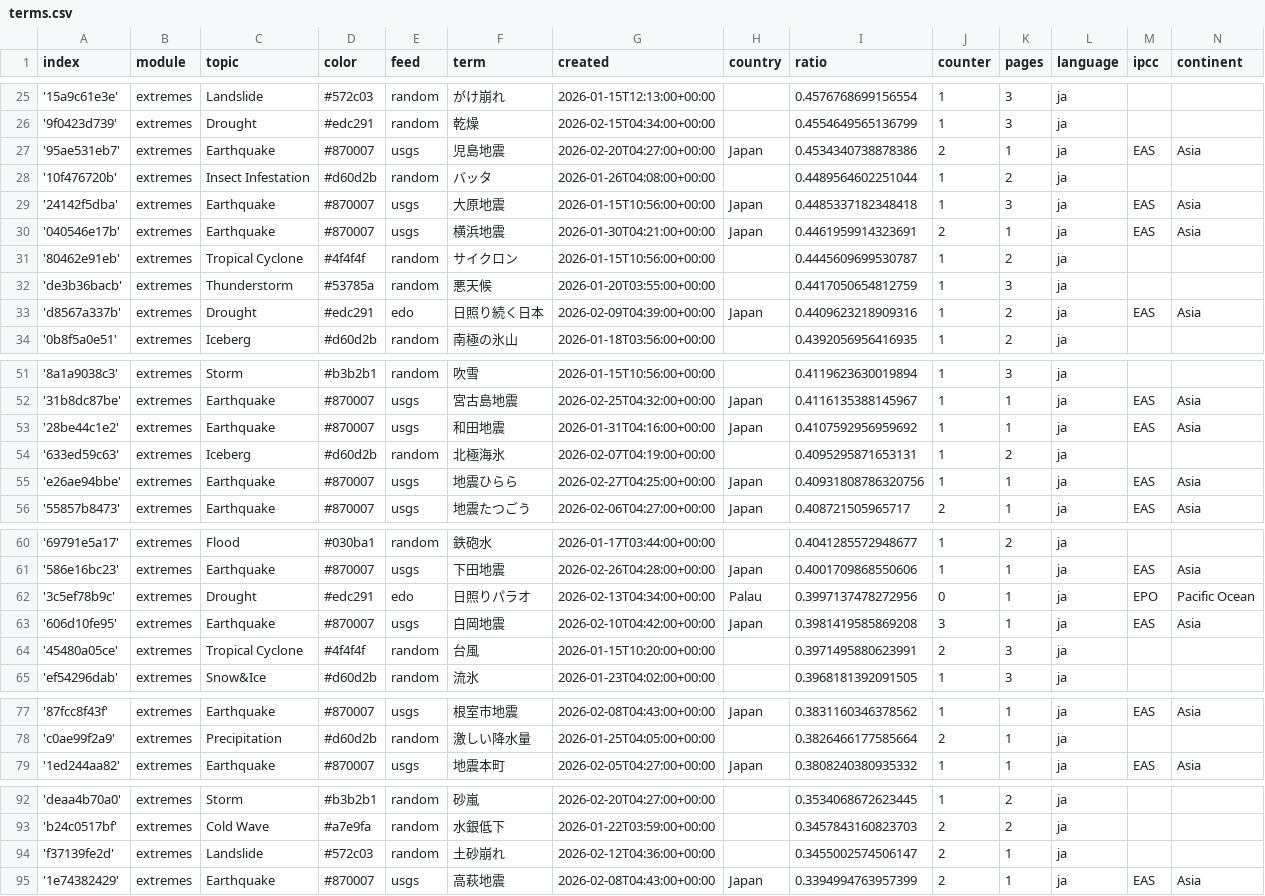
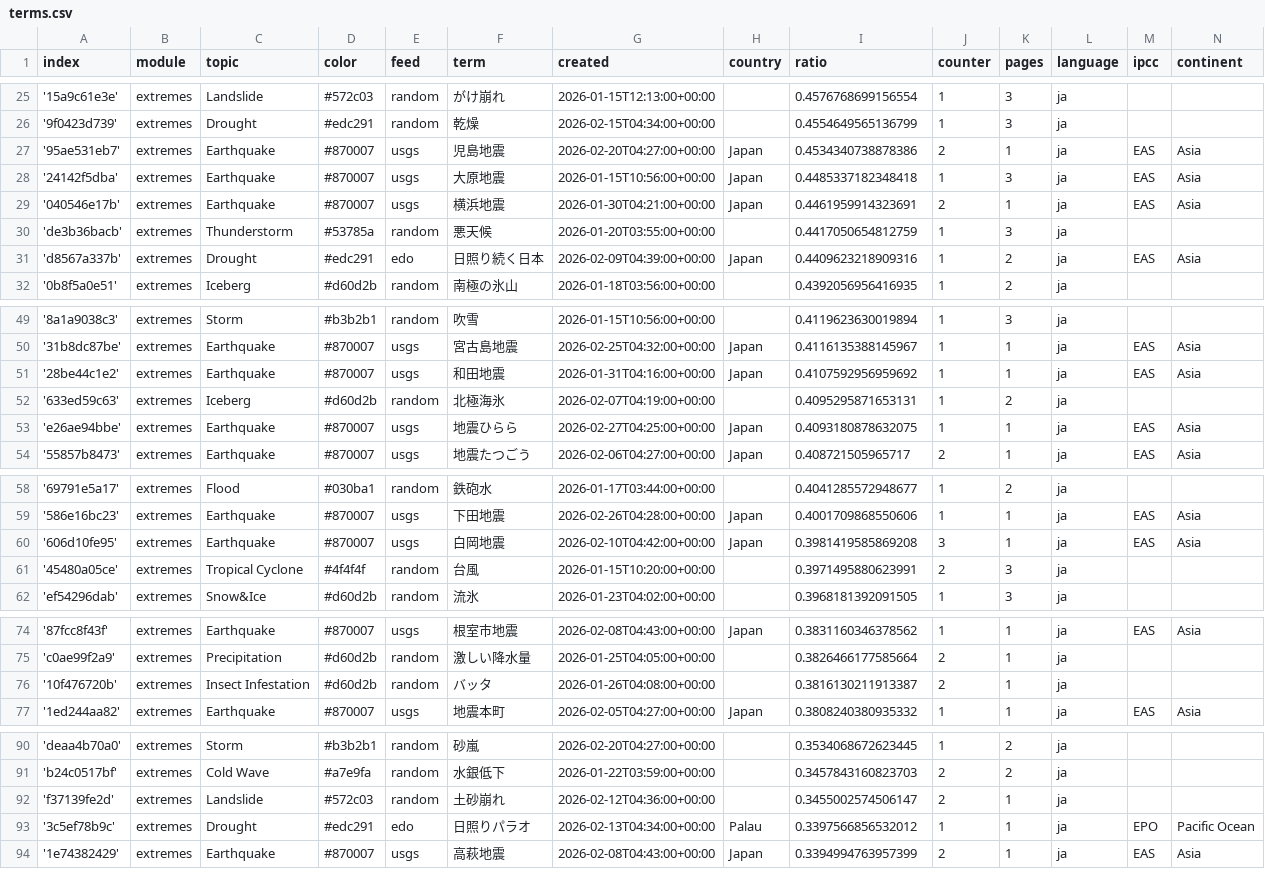
Before and after one commit to annajungfleischnews/japaneseExtremes, a CSV file: terms.csv, drawn as a sheet; only a part is shown, gaps mark what is left out.

```diff
--- a/terms.csv
+++ b/terms.csv
@@ -27,6 +27,4 @@ index,module,topic,color,feed,term,created,country,ratio,counter,pages,language,
 '95ae531eb7',extremes,Earthquake,#870007,usgs,児島地震,2026-02-20T04:27:00+00:00,Japan,0.4534340738878386,2,1,ja,EAS,Asia
-'10f476720b',extremes,Insect Infestation,#d60d2b,random,バッタ,2026-01-26T04:08:00+00:00,,0.4489564602251044,1,2,ja,,
 '24142f5dba',extremes,Earthquake,#870007,usgs,大原地震,2026-01-15T10:56:00+00:00,Japan,0.4485337182348418,1,3,ja,EAS,Asia
 '040546e17b',extremes,Earthquake,#870007,usgs,横浜地震,2026-01-30T04:21:00+00:00,Japan,0.4461959914323691,2,1,ja,EAS,Asia
-'80462e91eb',extremes,Tropical Cyclone,#4f4f4f,random,サイクロン,2026-01-15T10:56:00+00:00,,0.4445609699530787,1,2,ja,,
 'de3b36bacb',extremes,Thunderstorm,#53785a,random,悪天候,2026-01-20T03:55:00+00:00,,0.4417050654812759,1,3,ja,,
@@ -54,3 +52,3 @@ index,module,topic,color,feed,term,created,country,ratio,counter,pages,language,
 '633ed59c63',extremes,Iceberg,#d60d2b,random,北極海氷,2026-02-07T04:19:00+00:00,,0.4095295871653131,1,2,ja,,
-'e26ae94bbe',extremes,Earthquake,#870007,usgs,地震ひらら,2026-02-27T04:25:00+00:00,Japan,0.40931808786320756,1,1,ja,EAS,Asia
+'e26ae94bbe',extremes,Earthquake,#870007,usgs,地震ひらら,2026-02-27T04:25:00+00:00,Japan,0.4093180878632075,1,1,ja,EAS,Asia
 '55857b8473',extremes,Earthquake,#870007,usgs,地震たつごう,2026-02-06T04:27:00+00:00,Japan,0.408721505965717,2,1,ja,EAS,Asia
@@ -61,3 +59,2 @@ index,module,topic,color,feed,term,created,country,ratio,counter,pages,language,
 '586e16bc23',extremes,Earthquake,#870007,usgs,下田地震,2026-02-26T04:28:00+00:00,Japan,0.4001709868550606,1,1,ja,EAS,Asia
-'3c5ef78b9c',extremes,Drought,#edc291,edo,日照りパラオ,2026-02-13T04:34:00+00:00,Palau,0.3997137478272956,0,1,ja,EPO,Pacific Ocean
 '606d10fe95',extremes,Earthquake,#870007,usgs,白岡地震,2026-02-10T04:42:00+00:00,Japan,0.3981419585869208,3,1,ja,EAS,Asia
@@ -78,2 +75,3 @@ index,module,topic,color,feed,term,created,country,ratio,counter,pages,language,
 'c0ae99f2a9',extremes,Precipitation,#d60d2b,random,激しい降水量,2026-01-25T04:05:00+00:00,,0.3826466177585664,2,1,ja,,
+'10f476720b',extremes,Insect Infestation,#d60d2b,random,バッタ,2026-01-26T04:08:00+00:00,,0.3816130211913387,2,1,ja,,
 '1ed244aa82',extremes,Earthquake,#870007,usgs,地震本町,2026-02-05T04:27:00+00:00,Japan,0.3808240380935332,1,1,ja,EAS,Asia
@@ -94,2 +92,3 @@ index,module,topic,color,feed,term,created,country,ratio,counter,pages,language,
 'f37139fe2d',extremes,Landslide,#572c03,random,土砂崩れ,2026-02-12T04:36:00+00:00,,0.3455002574506147,2,1,ja,,
+'3c5ef78b9c',extremes,Drought,#edc291,edo,日照りパラオ,2026-02-13T04:34:00+00:00,Palau,0.3397566856532012,1,1,ja,EPO,Pacific Ocean
 '1e74382429',extremes,Earthquake,#870007,usgs,高萩地震,2026-02-08T04:43:00+00:00,Japan,0.3394994763957399,2,1,ja,EAS,Asia
```
Also changed, not shown: 1 other file.
